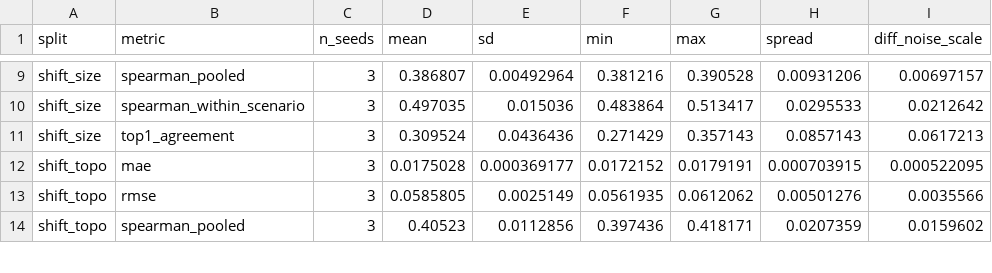
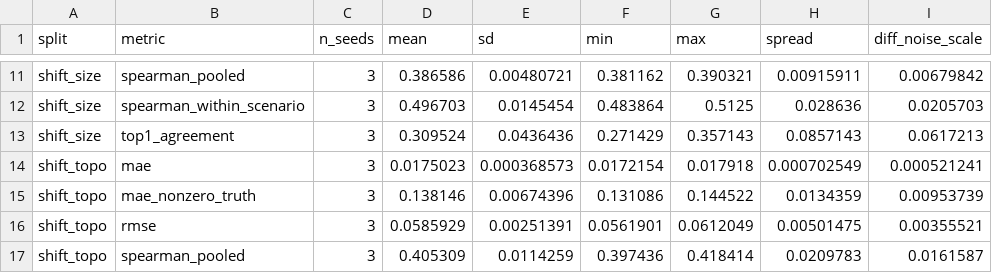
Before and after one commit to arslan-ahm/supply-network-disruption-surrogate, a CSV file: results/tables/seed_variance.csv, drawn as a sheet; only a part is shown, gaps mark what is left out; addresses are those after the commit; the diff covers the shown part only; the diff names each change by its address in the sheet, - before the commit and + after, or states it on an @@ line.

```diff
--- a/results/tables/seed_variance.csv
+++ b/results/tables/seed_variance.csv
-D11 (mean): 0.386807
+D11 (mean): 0.386586
-E11 (sd): 0.00492964
+E11 (sd): 0.00480721
-F11 (min): 0.381216
+F11 (min): 0.381162
-G11 (max): 0.390528
+G11 (max): 0.390321
-H11 (spread): 0.00931206
+H11 (spread): 0.00915911
-I11 (diff_noise_scale): 0.00697157
+I11 (diff_noise_scale): 0.00679842
-D12 (mean): 0.497035
+D12 (mean): 0.496703
-E12 (sd): 0.015036
+E12 (sd): 0.0145454
-G12 (max): 0.513417
+G12 (max): 0.5125
-H12 (spread): 0.0295533
+H12 (spread): 0.028636
-I12 (diff_noise_scale): 0.0212642
+I12 (diff_noise_scale): 0.0205703
-D14 (mean): 0.0175028
+D14 (mean): 0.0175023
-E14 (sd): 0.000369177
+E14 (sd): 0.000368573
-F14 (min): 0.0172152
+F14 (min): 0.0172154
-G14 (max): 0.0179191
+G14 (max): 0.017918
-H14 (spread): 0.000703915
+H14 (spread): 0.000702549
-I14 (diff_noise_scale): 0.000522095
+I14 (diff_noise_scale): 0.000521241
+row 15: shift_topo | mae_nonzero_truth | 3 | 0.138146 | 0.00674396 | 0.131086 | 0.144522 | 0.0134359 | 0.00953739
-D16 (mean): 0.0585805
+D16 (mean): 0.0585929
-E16 (sd): 0.0025149
+E16 (sd): 0.00251391
-F16 (min): 0.0561935
+F16 (min): 0.0561901
-G16 (max): 0.0612062
+G16 (max): 0.0612049
-H16 (spread): 0.00501276
+H16 (spread): 0.00501475
-I16 (diff_noise_scale): 0.0035566
+I16 (diff_noise_scale): 0.00355521
-D17 (mean): 0.40523
+D17 (mean): 0.405309
-E17 (sd): 0.0112856
+E17 (sd): 0.0114259
-G17 (max): 0.418171
+G17 (max): 0.418414
-H17 (spread): 0.0207359
+H17 (spread): 0.0209783
-I17 (diff_noise_scale): 0.0159602
+I17 (diff_noise_scale): 0.0161587
```
Also changed, not shown: 4 added rows and 75 edited cells elsewhere in this file, results/tables/calibration.csv, results/tables/generalisation.csv, 8 other files.
